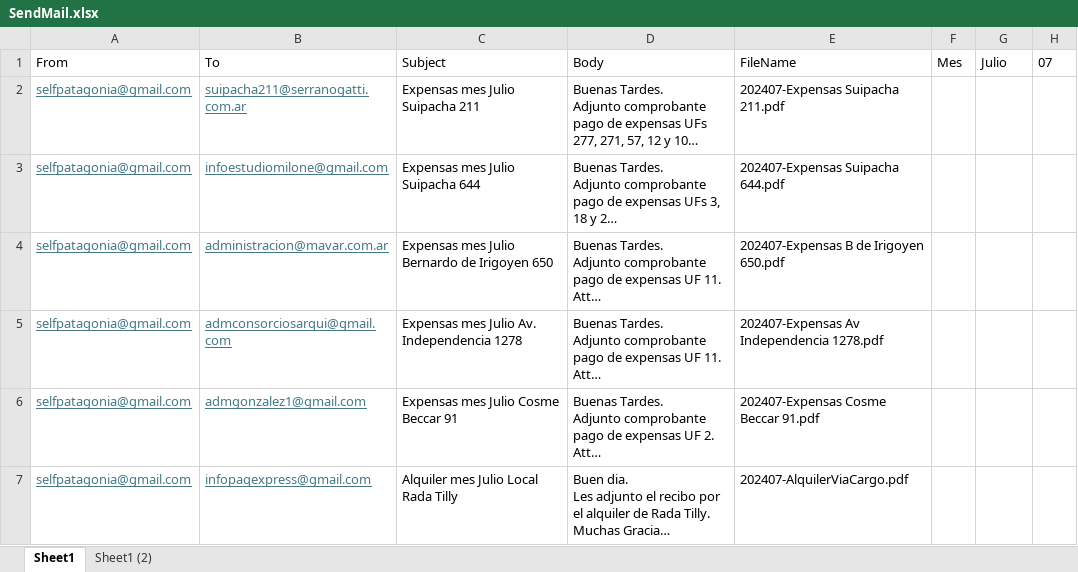
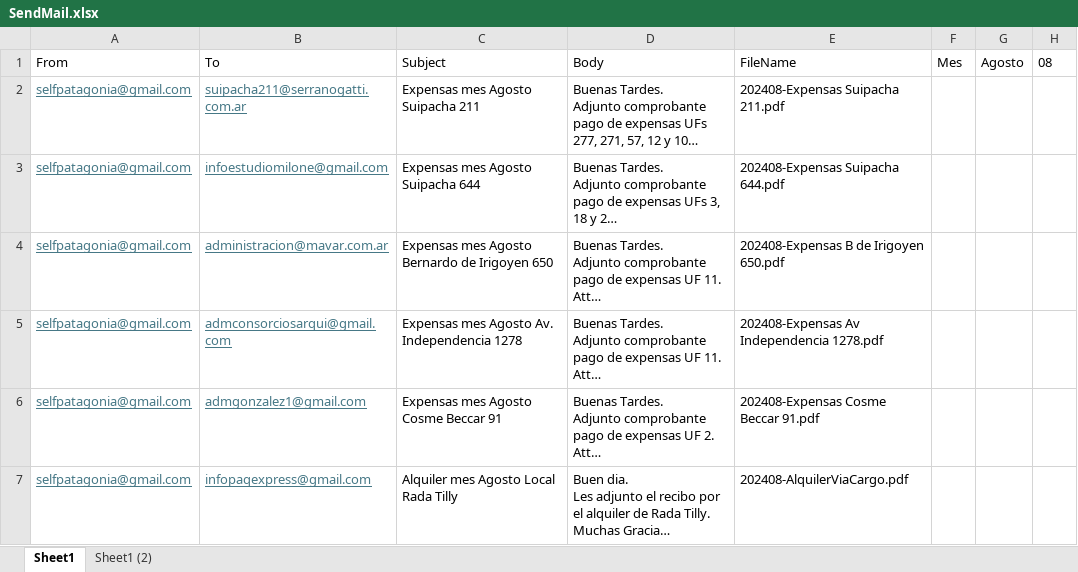
Before and after one commit to SELF-msselve/Personal, an Excel workbook: PagoExpensas/SendMail.xlsx, sheet Sheet1, drawn as a sheet; long unchanged cells end in …; values as stored, in another font and other column widths than the file's, no borders; the diff names each change by its address in the sheet, - before the commit and + after, or states it on an @@ line.

```diff
--- a/PagoExpensas/SendMail.xlsx (sheet Sheet1)
+++ b/PagoExpensas/SendMail.xlsx (sheet Sheet1)
-G1: Julio
+G1: Agosto
-H1: 07
+H1: 08
-C2: Expensas mes Julio Suipacha 211
+C2: Expensas mes Agosto Suipacha 211
-E2: 202407-Expensas Suipacha 211.pdf
+E2: 202408-Expensas Suipacha 211.pdf
-C3: Expensas mes Julio Suipacha 644
+C3: Expensas mes Agosto Suipacha 644
-E3: 202407-Expensas Suipacha 644.pdf
+E3: 202408-Expensas Suipacha 644.pdf
-C4: Expensas mes Julio Bernardo de Irigoyen 650
+C4: Expensas mes Agosto Bernardo de Irigoyen 650
-E4: 202407-Expensas B de Irigoyen 650.pdf
+E4: 202408-Expensas B de Irigoyen 650.pdf
-C5: Expensas mes Julio Av. Independencia 1278
+C5: Expensas mes Agosto Av. Independencia 1278
-E5: 202407-Expensas Av Independencia 1278.pdf
+E5: 202408-Expensas Av Independencia 1278.pdf
-C6: Expensas mes Julio Cosme Beccar 91
+C6: Expensas mes Agosto Cosme Beccar 91
-E6: 202407-Expensas Cosme Beccar 91.pdf
+E6: 202408-Expensas Cosme Beccar 91.pdf
-C7: Alquiler mes Julio Local Rada Tilly
+C7: Alquiler mes Agosto Local Rada Tilly
-E7: 202407-AlquilerViaCargo.pdf
+E7: 202408-AlquilerViaCargo.pdf
```
Also changed, not shown: PagoExpensas/AlquileresApp.xlsx, 8 other files.
